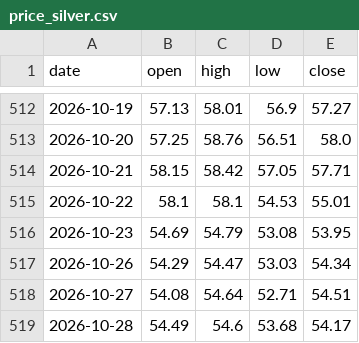
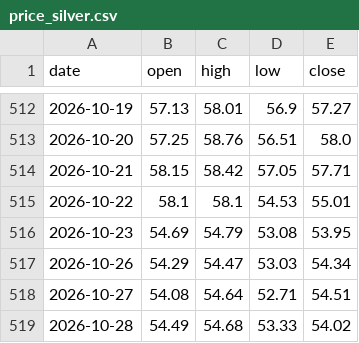
Before and after one commit to Allenvip1/G-P-C-R, a CSV file: data/price_silver.csv, drawn as a sheet; only a part is shown, gaps mark what is left out.

```diff
--- a/data/price_silver.csv
+++ b/data/price_silver.csv
@@ -518,2 +518,2 @@ date,open,high,low,close
 2026-10-27,54.08,54.64,52.71,54.51
-2026-10-28,54.49,54.6,53.68,54.17
+2026-10-28,54.49,54.68,53.33,54.02
```
Also changed, not shown: data/by_expiry.csv, data/gold_pcr.csv, 2 other files.
